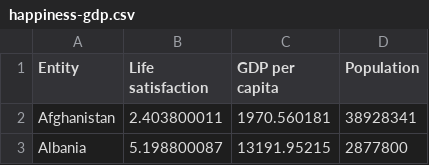
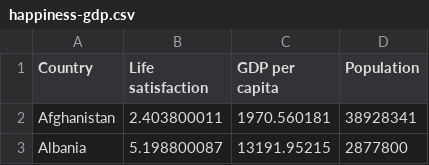
Before and after one commit to Mystcal/Data-Visualisation, a CSV file: happiness-gdp.csv, drawn as a sheet; only a part is shown.

Commit message:
Update happiness-gdp.csv
change entity to country

```diff
--- a/happiness-gdp.csv
+++ b/happiness-gdp.csv
@@ -1,2 +1,2 @@
-Entity,Life satisfaction,GDP per capita,Population
+Country,Life satisfaction,GDP per capita,Population
 Afghanistan,2.403800011,1970.560181,38928341
```
